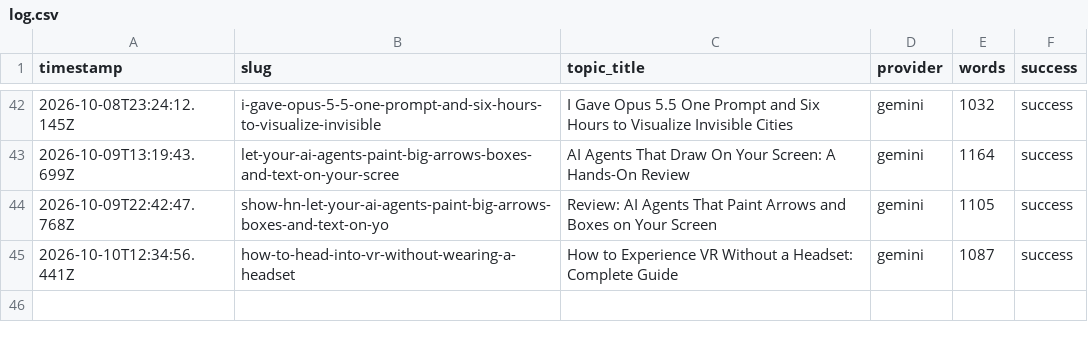
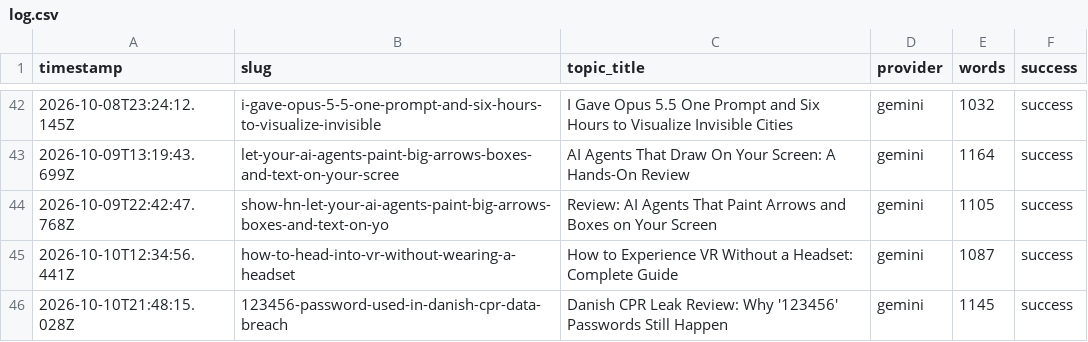
Before and after one commit to haxno2004-wq/aitoollab-autopilot, a CSV file: state/aitoollab/log.csv, drawn as a sheet; only a part is shown, gaps mark what is left out.

```diff
--- a/state/aitoollab/log.csv
+++ b/state/aitoollab/log.csv
@@ -45 +45,2 @@ timestamp,slug,topic_title,provider,words,success
 2026-10-10T12:34:56.441Z,how-to-head-into-vr-without-wearing-a-headset,How to Experience VR Without a Headset: Complete Guide,gemini,1087,success
+2026-10-10T21:48:15.028Z,123456-password-used-in-danish-cpr-data-breach,Danish CPR Leak Review: Why '123456' Passwords Still Happen,gemini,1145,success
```
Also changed, not shown: 6 other files.
